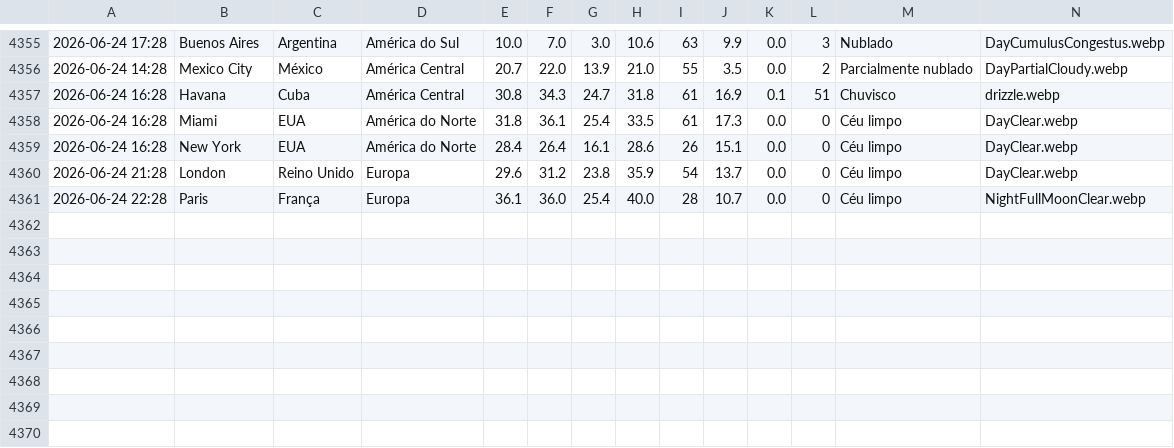
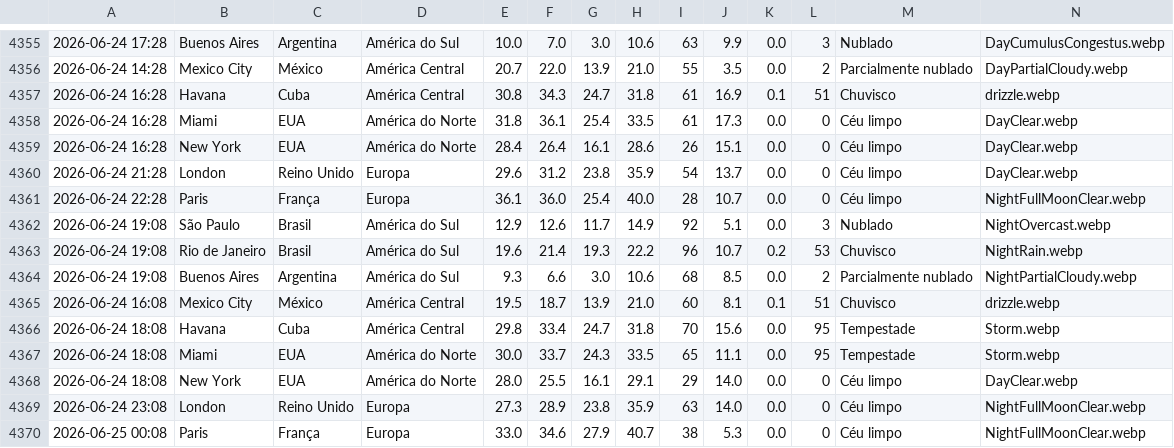
Before and after one commit to Pedroxious/SkyLog, a CSV file: data/history.csv, drawn as a sheet; only a part is shown, gaps mark what is left out; rows hold the shown columns only; the diff names each change by its address in the sheet, - before the commit and + after, or states it on an @@ line.

```diff
--- a/data/history.csv
+++ b/data/history.csv
+row 4362: 2026-06-24 19:08 | São Paulo | Brasil | América do Sul | 12.9 | 12.6 | 11.7 | 14.9 | 92 | 5.1 | 0.0 | 3 | Nublado | NightOvercast.webp
+row 4363: 2026-06-24 19:08 | Rio de Janeiro | Brasil | América do Sul | 19.6 | 21.4 | 19.3 | 22.2 | 96 | 10.7 | 0.2 | 53 | Chuvisco | NightRain.webp
+row 4364: 2026-06-24 19:08 | Buenos Aires | Argentina | América do Sul | 9.3 | 6.6 | 3.0 | 10.6 | 68 | 8.5 | 0.0 | 2 | Parcialmente nublado | NightPartialCloudy.webp
+row 4365: 2026-06-24 16:08 | Mexico City | México | América Central | 19.5 | 18.7 | 13.9 | 21.0 | 60 | 8.1 | 0.1 | 51 | Chuvisco | drizzle.webp
+row 4366: 2026-06-24 18:08 | Havana | Cuba | América Central | 29.8 | 33.4 | 24.7 | 31.8 | 70 | 15.6 | 0.0 | 95 | Tempestade | Storm.webp
+row 4367: 2026-06-24 18:08 | Miami | EUA | América do Norte | 30.0 | 33.7 | 24.3 | 33.5 | 65 | 11.1 | 0.0 | 95 | Tempestade | Storm.webp
+row 4368: 2026-06-24 18:08 | New York | EUA | América do Norte | 28.0 | 25.5 | 16.1 | 29.1 | 29 | 14.0 | 0.0 | 0 | Céu limpo | DayClear.webp
+row 4369: 2026-06-24 23:08 | London | Reino Unido | Europa | 27.3 | 28.9 | 23.8 | 35.9 | 63 | 14.0 | 0.0 | 0 | Céu limpo | NightFullMoonClear.webp
+row 4370: 2026-06-25 00:08 | Paris | França | Europa | 33.0 | 34.6 | 27.9 | 40.7 | 38 | 5.3 | 0.0 | 0 | Céu limpo | NightFullMoonClear.webp
```
Also changed, not shown: 10 other files.
